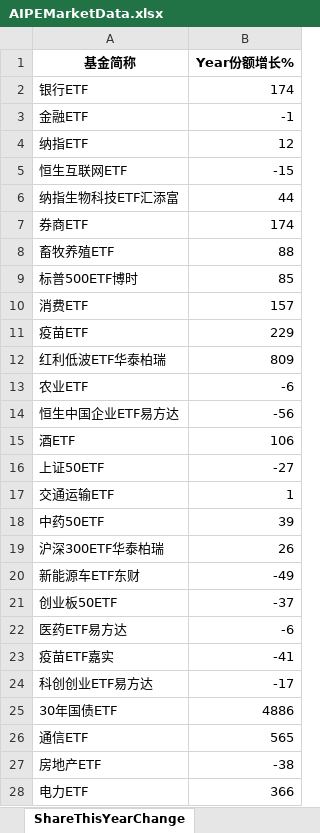
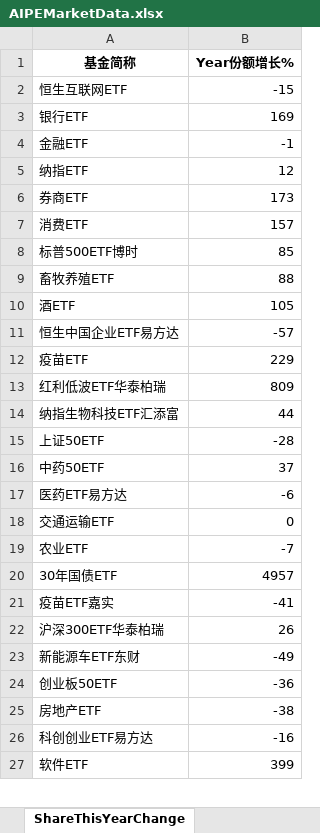
Before and after one commit to digital-era/AIPEMarketData, an Excel workbook: data/AIPEMarketData.xlsx, sheet ShareThisYearChange, drawn as a sheet; only a part is shown; values as stored, in another font and other column widths than the file's, no borders; removed rows and columns are numbered as before the commit, all else as after; the diff covers the shown part only; the diff names each change by its address in the sheet, - before the commit and + after, or states it on an @@ line.

```diff
--- a/data/AIPEMarketData.xlsx (sheet ShareThisYearChange)
+++ b/data/AIPEMarketData.xlsx (sheet ShareThisYearChange)
@@ row 5 moved to row 2: 恒生互联网ETF @@
-B3 (Year份额增长%): 174
+B3 (Year份额增长%): 169
-B6 (Year份额增长%): 174
+B6 (Year份额增长%): 173
@@ row 10 moved to row 7: 消费ETF @@
@@ row 9 moved to row 8: 标普500ETF博时 @@
+row 10: 酒ETF | 105
+row 11: 恒生中国企业ETF易方达 | -57
-row 13: 农业ETF | -6
-row 14: 恒生中国企业ETF易方达 | -56
-row 15: 酒ETF | 106
@@ row 6 moved to row 14: 纳指生物科技ETF汇添富 @@
-B15 (Year份额增长%): -27
+B15 (Year份额增长%): -28
-row 17: 交通运输ETF | 1
-B16 (Year份额增长%): 39
+B16 (Year份额增长%): 37
@@ row 22 moved to row 17: 医药ETF易方达 @@
+row 18: 交通运输ETF | 0
+row 19: 农业ETF | -7
+row 20: 30年国债ETF | 4957
@@ row 23 moved to row 21: 疫苗ETF嘉实 @@
-B24 (Year份额增长%): -37
+B24 (Year份额增长%): -36
-row 24: 科创创业ETF易方达 | -17
-row 25: 30年国债ETF | 4886
-row 26: 通信ETF | 565
-row 28: 电力ETF | 366
+row 26: 科创创业ETF易方达 | -16
@@ row 41 moved to row 27: 软件ETF @@
```
Also changed, not shown: 14 added rows, 12 removed rows, 7 moved rows and 6 edited cells elsewhere in this sheet, sheet UDI_GDI_ThisYear, sheet DistributeHotIndustry, sheet PriceThisYearChange, sheet UDI_SZI_ThisYear, sheet TopStockInTopPotScore, sheet PriceChangeFrom2021, 7 more sheets, 15 other files.
